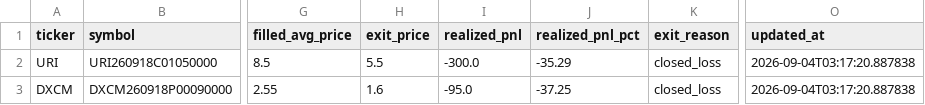
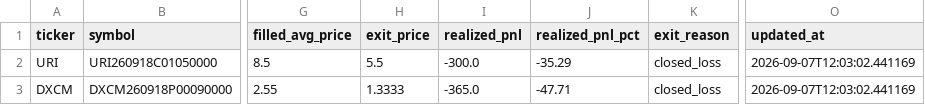
Before and after one commit to franciscoa19/stonkmonitor, a CSV file: backend/reports/trades.csv, drawn as a sheet; only a part is shown, gaps mark what is left out; the diff names each change by its address in the sheet, - before the commit and + after, or states it on an @@ line.

Commit message:
eval-data: daily report 2026-09-07

```diff
--- a/backend/reports/trades.csv
+++ b/backend/reports/trades.csv
-O2:O3 (updated_at): 2026-09-04T03:17:20.887838
+O2:O3 (updated_at): 2026-09-07T12:03:02.441169
-H3 (exit_price): 1.6
+H3 (exit_price): 1.3333
-I3 (realized_pnl): -95.0
+I3 (realized_pnl): -365.0
-J3 (realized_pnl_pct): -37.25
+J3 (realized_pnl_pct): -47.71
```
Also changed, not shown: 2 other files.
